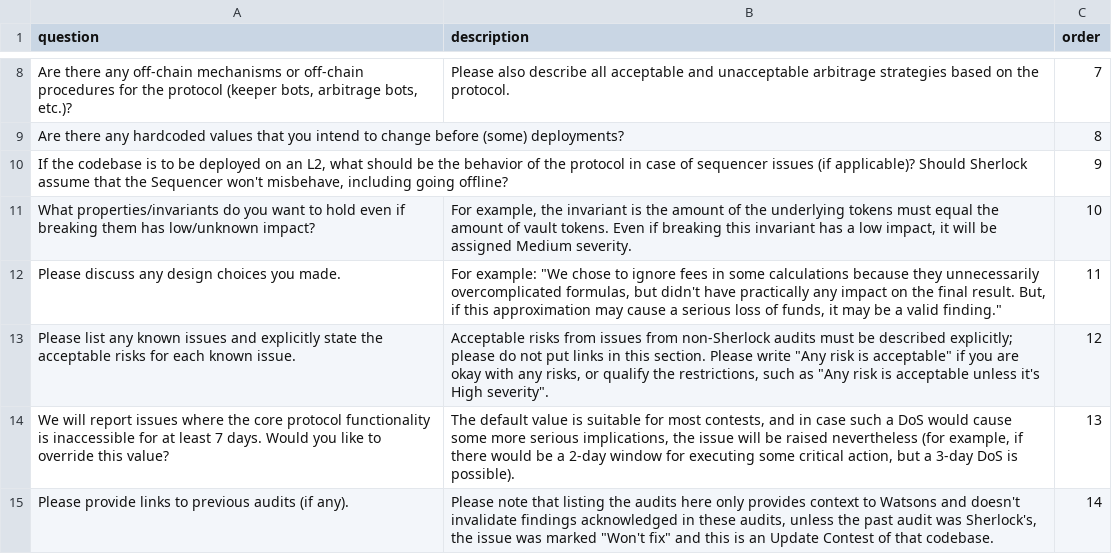
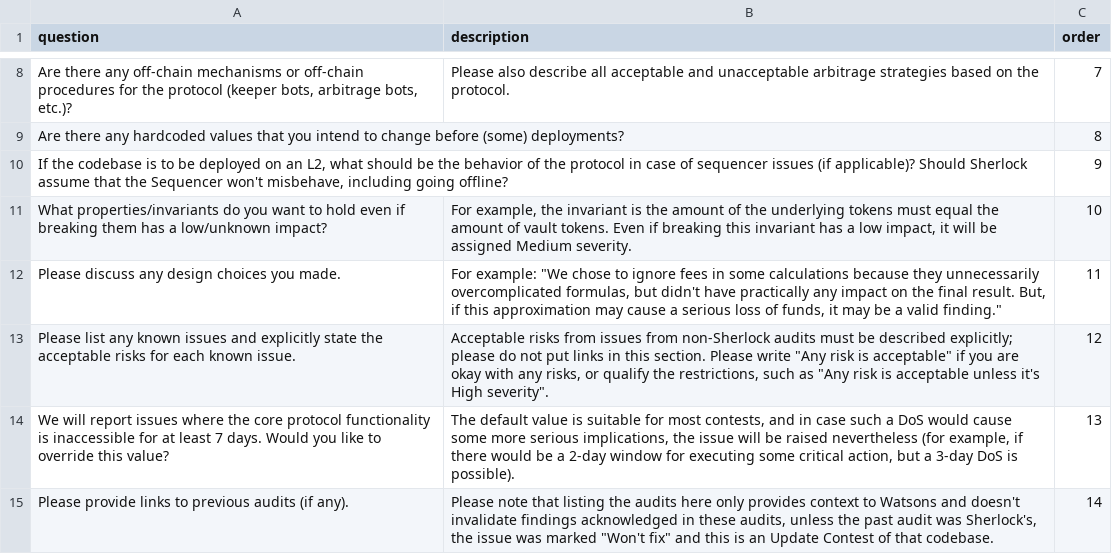
Before and after one commit to sherlock-protocol/sherlock-v2-docs, a CSV file: CONTEST_QA_README.csv, drawn as a sheet; only a part is shown, gaps mark what is left out.

Commit message:
Update CONTEST_QA_README.csv

```diff
--- a/CONTEST_QA_README.csv
+++ b/CONTEST_QA_README.csv
@@ -27,3 +27,3 @@ Are there any hardcoded values that you intend to change before (some) deploymen
 "If the codebase is to be deployed on an L2, what should be the behavior of the protocol in case of sequencer issues (if applicable)? Should Sherlock assume that the Sequencer won't misbehave, including going offline?",,9
-"What properties/invariants do you want to hold even if breaking them has low/unknown impact?","For example, the invariant is the amount of the underlying tokens must equal the amount of vault tokens. Even if breaking this invariant has a low impact, it will be assigned Medium severity.",10
+"What properties/invariants do you want to hold even if breaking them has a low/unknown impact?","For example, the invariant is the amount of the underlying tokens must equal the amount of vault tokens. Even if breaking this invariant has a low impact, it will be assigned Medium severity.",10
 Please discuss any design choices you made.,"For example: ""We chose to ignore fees in some calculations because they unnecessarily overcomplicated formulas, but didn't have practically any impact on the final result. But, if this approximation may cause a serious loss of funds, it may be a valid finding.""",11
```
